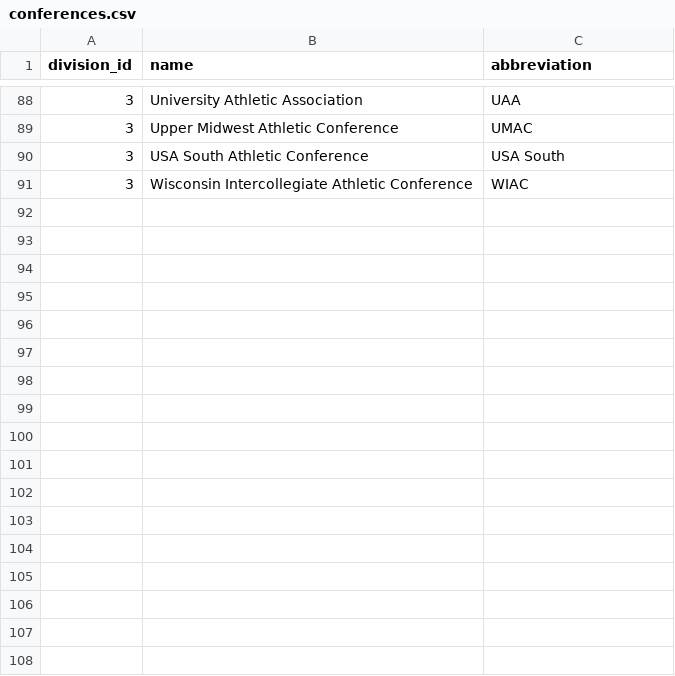
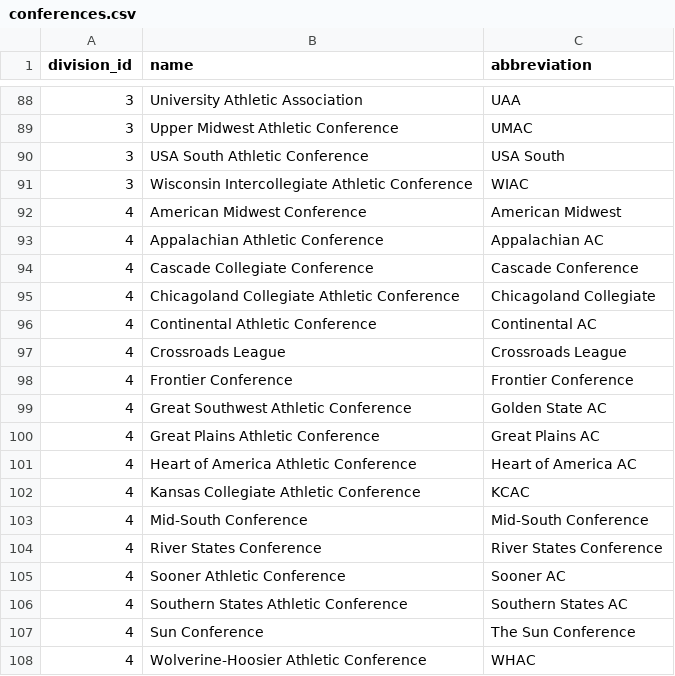
Before and after one commit to NeuroShepherd/trackdb, a CSV file: conferences.csv, drawn as a sheet; only a part is shown, gaps mark what is left out; the diff names each change by its address in the sheet, - before the commit and + after, or states it on an @@ line.

Commit message:
Update conferences to include NAIA
Ignore the primarily juco/two-year college divisions

```diff
--- a/conferences.csv
+++ b/conferences.csv
+row 92: 4 | American Midwest Conference | American Midwest
+row 93: 4 | Appalachian Athletic Conference | Appalachian AC
+row 94: 4 | Cascade Collegiate Conference | Cascade Conference
+row 95: 4 | Chicagoland Collegiate Athletic Conference | Chicagoland Collegiate
+row 96: 4 | Continental Athletic Conference | Continental AC
+row 97: 4 | Crossroads League | Crossroads League
+row 98: 4 | Frontier Conference | Frontier Conference
+row 99: 4 | Great Southwest Athletic Conference | Golden State AC
+row 100: 4 | Great Plains Athletic Conference | Great Plains AC
+row 101: 4 | Heart of America Athletic Conference | Heart of America AC
+row 102: 4 | Kansas Collegiate Athletic Conference | KCAC
+row 103: 4 | Mid-South Conference | Mid-South Conference
+row 104: 4 | River States Conference | River States Conference
+row 105: 4 | Sooner Athletic Conference | Sooner AC
+row 106: 4 | Southern States Athletic Conference | Southern States AC
+row 107: 4 | Sun Conference | The Sun Conference
+row 108: 4 | Wolverine-Hoosier Athletic Conference | WHAC
```
Also changed, not shown: 1 other file.
